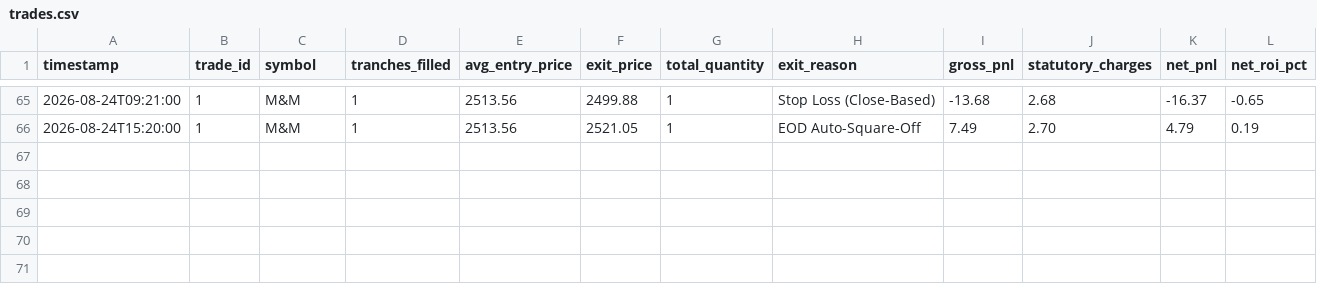
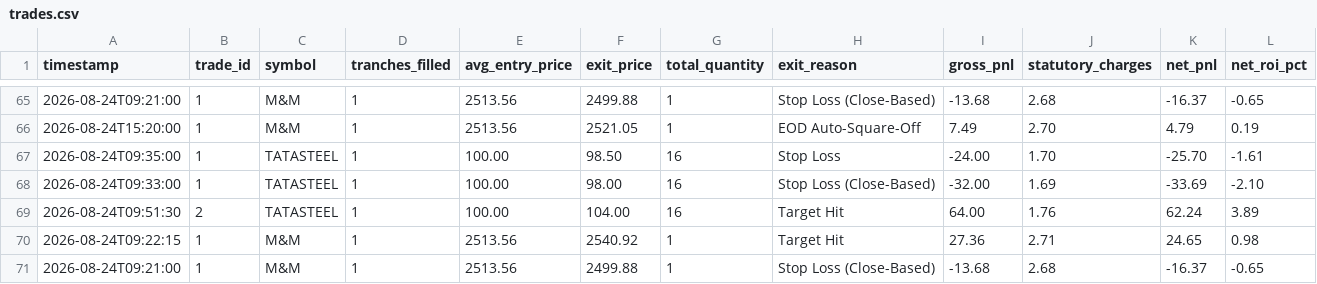
Before and after one commit to Adesh2204/Autonomous-Trading-Bot-Crypto, a CSV file: algo-trading-bot/trades.csv, drawn as a sheet; only a part is shown, gaps mark what is left out; rows hold the shown columns only; the diff names each change by its address in the sheet, - before the commit and + after, or states it on an @@ line.

```diff
--- a/algo-trading-bot/trades.csv
+++ b/algo-trading-bot/trades.csv
+row 67: 2026-08-24T09:35:00 | 1 | TATASTEEL | 1 | 100.00 | 98.50 | 16 | Stop Loss | -24.00 | 1.70 | -25.70 | -1.61
+row 68: 2026-08-24T09:33:00 | 1 | TATASTEEL | 1 | 100.00 | 98.00 | 16 | Stop Loss (Close-Based) | -32.00 | 1.69 | -33.69 | -2.10
+row 69: 2026-08-24T09:51:30 | 2 | TATASTEEL | 1 | 100.00 | 104.00 | 16 | Target Hit | 64.00 | 1.76 | 62.24 | 3.89
+row 70: 2026-08-24T09:22:15 | 1 | M&M | 1 | 2513.56 | 2540.92 | 1 | Target Hit | 27.36 | 2.71 | 24.65 | 0.98
+row 71: 2026-08-24T09:21:00 | 1 | M&M | 1 | 2513.56 | 2499.88 | 1 | Stop Loss (Close-Based) | -13.68 | 2.68 | -16.37 | -0.65
```
Also changed, not shown: 2 other files.
